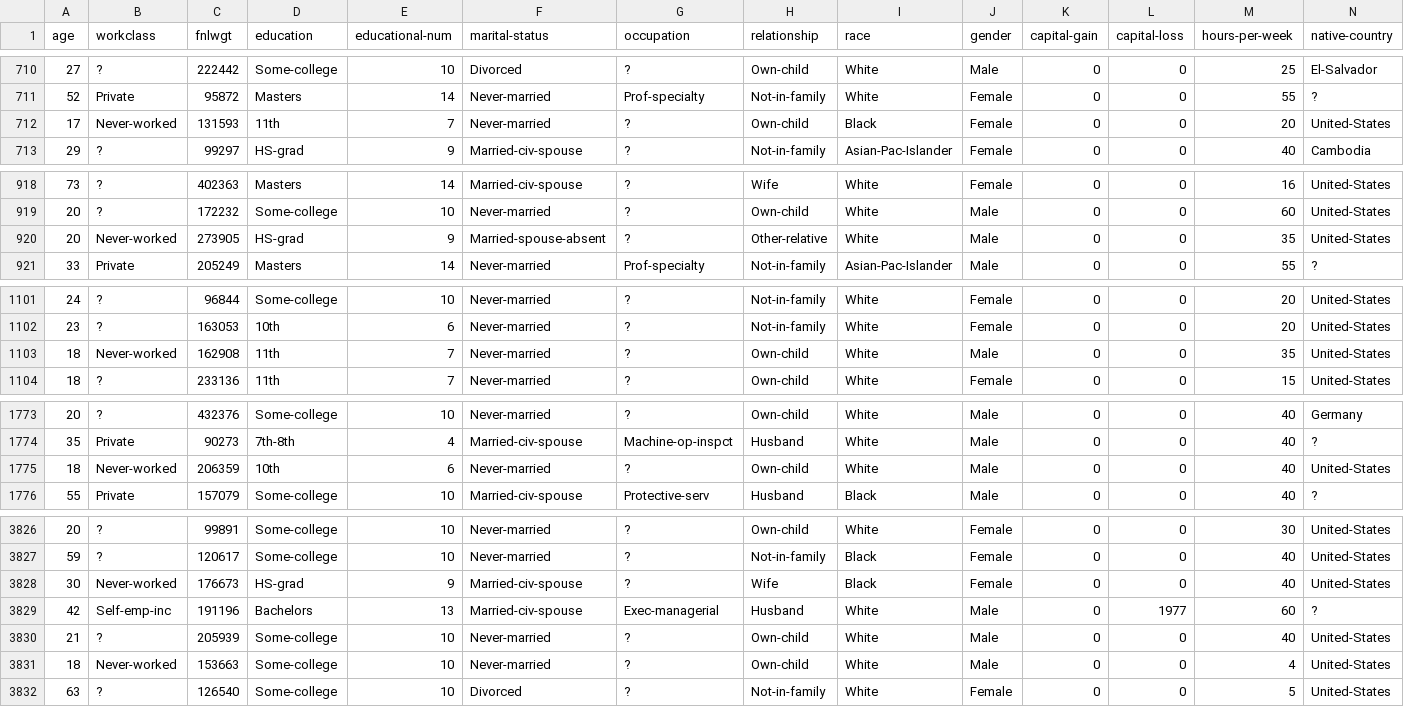
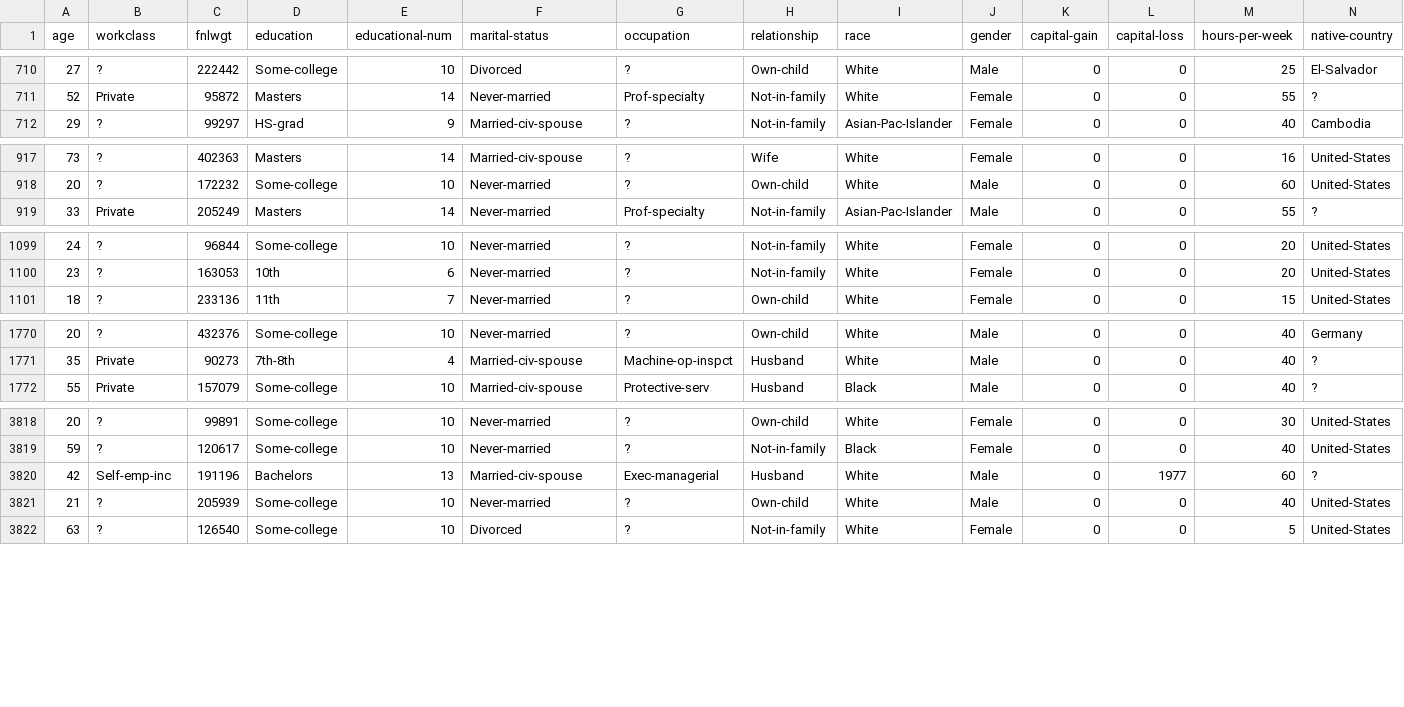
Before and after one commit to matsammut/ICS5110-Applied_ML, a CSV file: problematic_rows.csv, drawn as a sheet; only a part is shown, gaps mark what is left out; rows hold the shown columns only; the diff covers the shown part only; the diff names each change by its address in the sheet, - before the commit and + after, or states it on an @@ line.

Commit message:
trained the KNN to predcit the workclass, occupation and native-country and compared the prediction with the knn imputer

```diff
--- a/problematic_rows.csv
+++ b/problematic_rows.csv
-row 712: 17 | Never-worked | 131593 | 11th | 7 | Never-married | ? | Own-child | Black | Female | 0 | 0 | 20 | United-States
-row 920: 20 | Never-worked | 273905 | HS-grad | 9 | Married-spouse-absent | ? | Other-relative | White | Male | 0 | 0 | 35 | United-States
-row 1103: 18 | Never-worked | 162908 | 11th | 7 | Never-married | ? | Own-child | White | Male | 0 | 0 | 35 | United-States
-row 1775: 18 | Never-worked | 206359 | 10th | 6 | Never-married | ? | Own-child | White | Male | 0 | 0 | 40 | United-States
-row 3828: 30 | Never-worked | 176673 | HS-grad | 9 | Married-civ-spouse | ? | Wife | Black | Female | 0 | 0 | 40 | United-States
-row 3831: 18 | Never-worked | 153663 | Some-college | 10 | Never-married | ? | Own-child | White | Male | 0 | 0 | 4 | United-States
```
Also changed, not shown: 4 removed rows elsewhere in this file, 4 other files.
